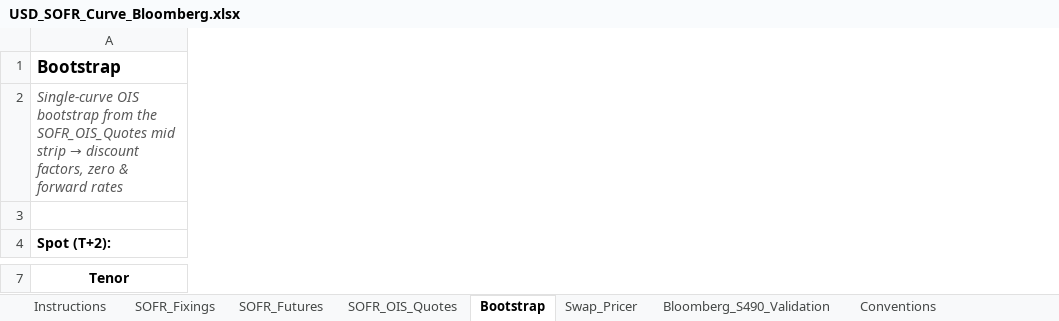
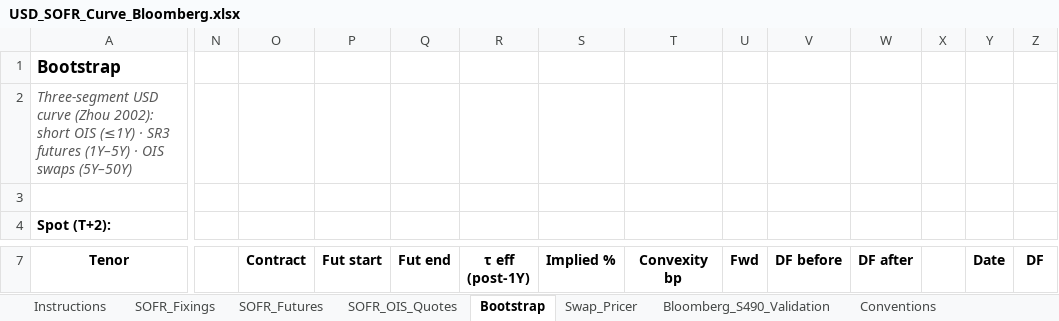
Before and after one commit to nl2992/usd-sofr-curve, an Excel workbook: bloomberg/USD_SOFR_Curve_Bloomberg.xlsx, sheet Bootstrap, drawn as a sheet; only a part is shown, gaps mark what is left out; values as stored, in another font and other column widths than the file's, no borders; the diff covers the shown part only; the diff names each change by its address in the sheet, - before the commit and + after, or states it on an @@ line.

```diff
--- a/bloomberg/USD_SOFR_Curve_Bloomberg.xlsx (sheet Bootstrap)
+++ b/bloomberg/USD_SOFR_Curve_Bloomberg.xlsx (sheet Bootstrap)
+column N, empty
+column O (Contract), empty
+column P (Fut start), empty
+column Q (Fut end), empty
+column R (τ eff (post-1Y)), empty
+column S (Implied %), empty
+column T (Convexity bp), empty
+column U (Fwd), empty
+column V (DF before), empty
+column W (DF after), empty
+column X, empty
+column Y (Date), empty
+column Z (DF), empty
@@ A2 (Tenor): Single-curve OIS bootstrap from the SOFR_OIS_Quotes mid strip → discount factors, zero & forward rates → Three-segment USD curve (Zhou 2002): short OIS (≤1Y) · SR3 futures (1Y–5Y) · OIS swaps (5Y–50Y) @@
```
Also changed, not shown: 9 edited cells elsewhere in this sheet, 1 other file.
